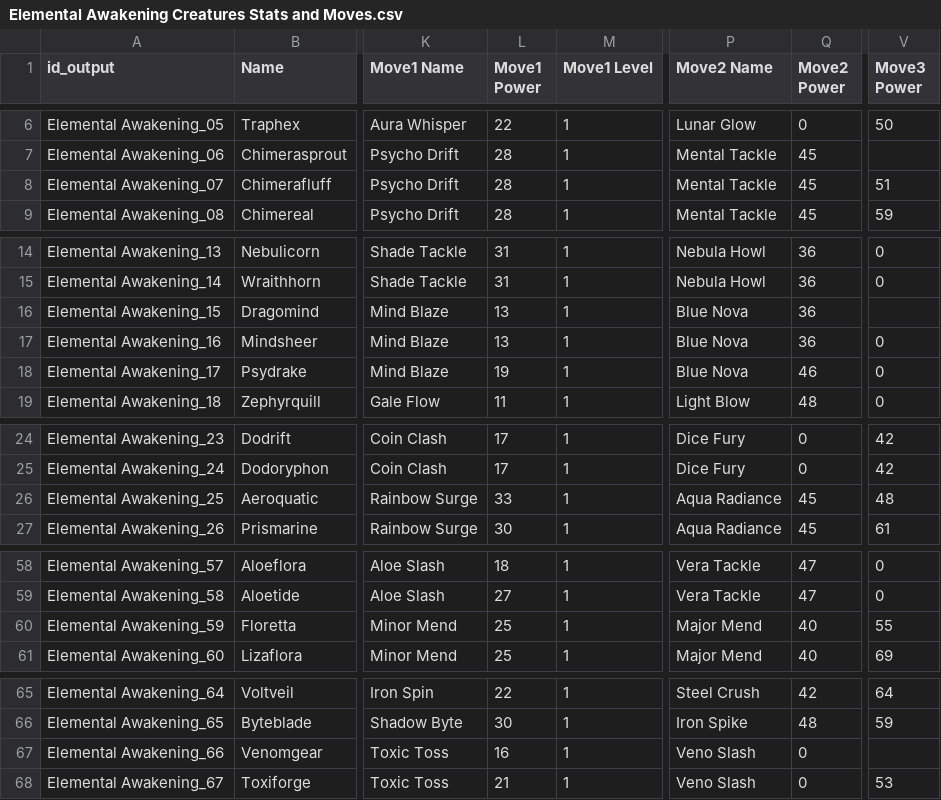
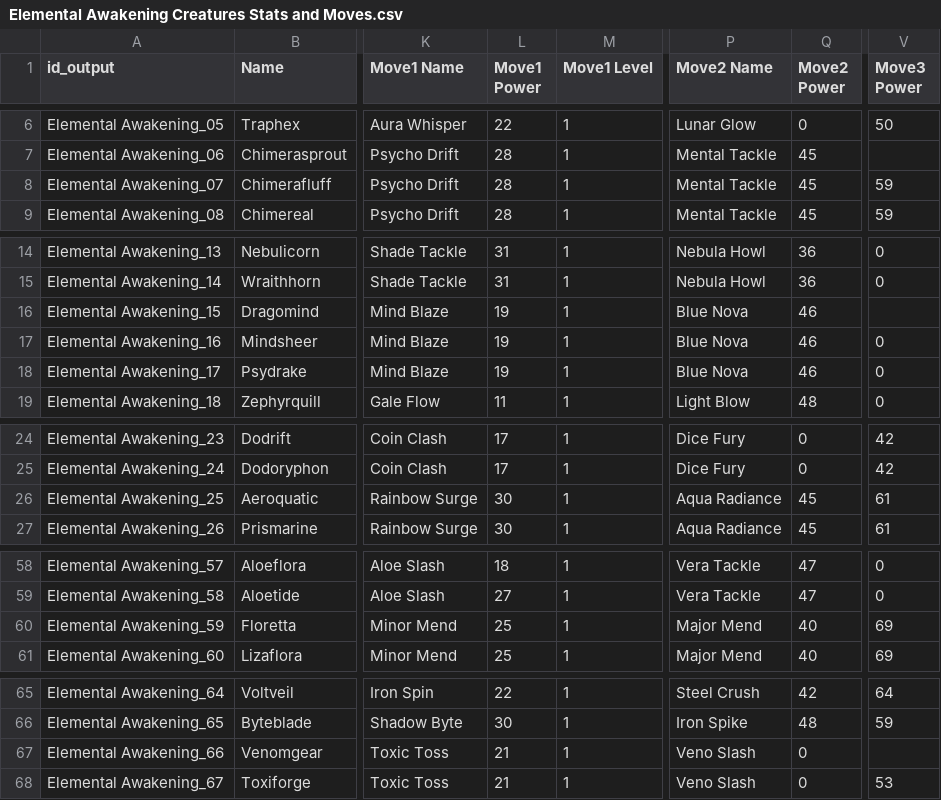
Before and after one commit to sandromrmatos/search-and-go, a CSV file: Elemental Awakening Creatures Stats and Moves.csv, drawn as a sheet; only a part is shown, gaps mark what is left out; the diff names each change by its address in the sheet, - before the commit and + after, or states it on an @@ line.

Commit message:
moves updated v2

```diff
--- a/Elemental Awakening Creatures Stats and Moves.csv
+++ b/Elemental Awakening Creatures Stats and Moves.csv
-V8 (Move3 Power): 51
+V8 (Move3 Power): 59
-L16:L17 (Move1 Power): 13
+L16:L17 (Move1 Power): 19
-Q16:Q17 (Move2 Power): 36
+Q16:Q17 (Move2 Power): 46
-L26 (Move1 Power): 33
+L26 (Move1 Power): 30
-V26 (Move3 Power): 48
+V26 (Move3 Power): 61
-V60 (Move3 Power): 55
+V60 (Move3 Power): 69
-L67 (Move1 Power): 16
+L67 (Move1 Power): 21
```
